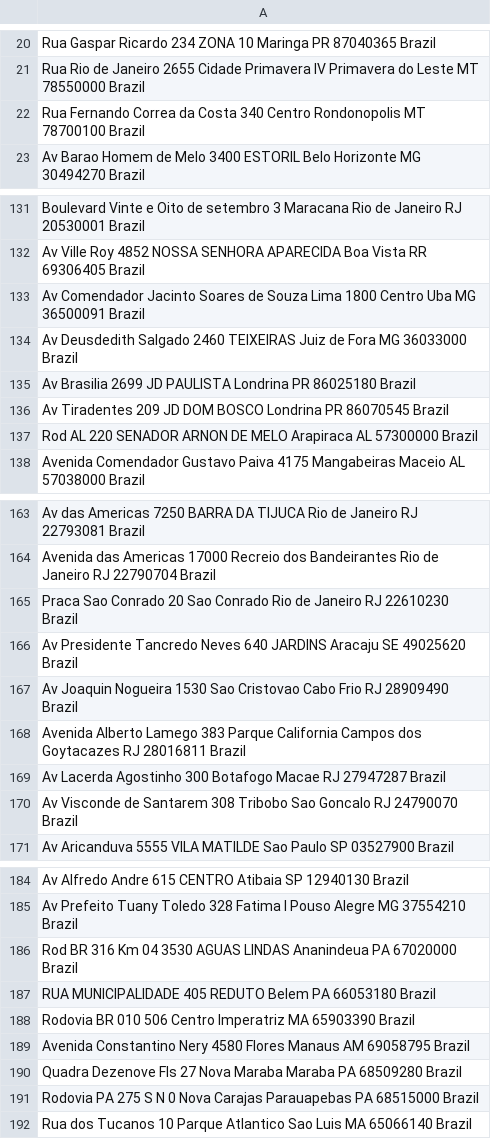
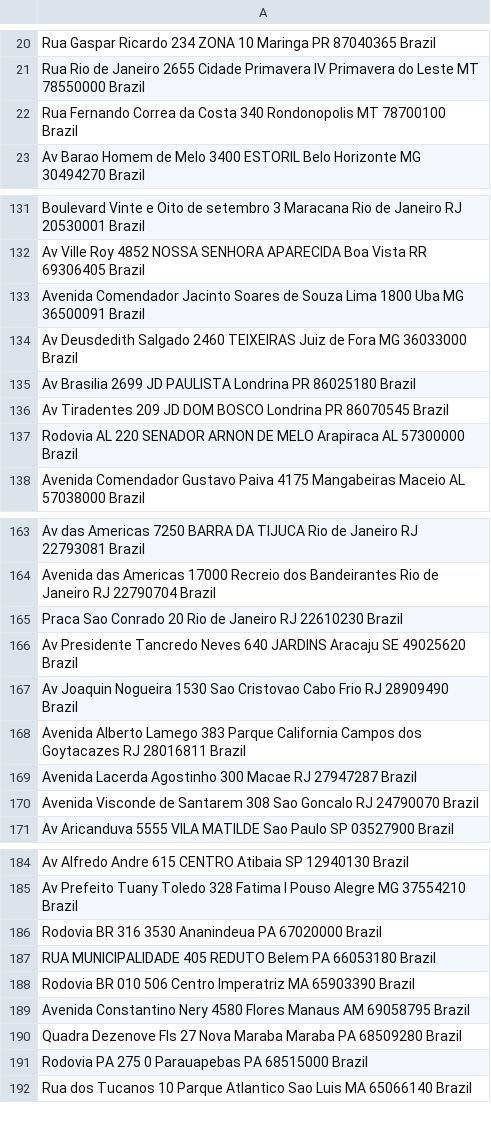
Before and after one commit to HYPRthik/bobagens, a CSV file: nissan-dsp-geofencing/upload/nissan_varejo.csv (was nissan-dsp-geofencing/upload/nissan_varejo_enderecos.csv), drawn as a sheet; only a part is shown, gaps mark what is left out; the diff covers the shown part only.

```diff
--- a/nissan-dsp-geofencing/upload/nissan_varejo_enderecos.csv
+++ b/nissan-dsp-geofencing/upload/nissan_varejo.csv
@@ -21,3 +21,3 @@ Rua Gaspar Ricardo 234 ZONA 10 Maringa PR 87040365 Brazil
 Rua Rio de Janeiro 2655 Cidade Primavera IV Primavera do Leste MT 78550000 Brazil
-Rua Fernando Correa da Costa 340 Centro Rondonopolis MT 78700100 Brazil
+Rua Fernando Correa da Costa 340 Rondonopolis MT 78700100 Brazil
 Av Barao Homem de Melo 3400 ESTORIL Belo Horizonte MG 30494270 Brazil
@@ -132,3 +132,3 @@ Boulevard Vinte e Oito de setembro 3 Maracana Rio de Janeiro RJ 20530001 Brazil
 Av Ville Roy 4852 NOSSA SENHORA APARECIDA Boa Vista RR 69306405 Brazil
-Av Comendador Jacinto Soares de Souza Lima 1800 Centro Uba MG 36500091 Brazil
+Avenida Comendador Jacinto Soares de Souza Lima 1800 Uba MG 36500091 Brazil
 Av Deusdedith Salgado 2460 TEIXEIRAS Juiz de Fora MG 36033000 Brazil
@@ -136,3 +136,3 @@ Av Brasilia 2699 JD PAULISTA Londrina PR 86025180 Brazil
 Av Tiradentes 209 JD DOM BOSCO Londrina PR 86070545 Brazil
-Rod AL 220 SENADOR ARNON DE MELO Arapiraca AL 57300000 Brazil
+Rodovia AL 220 SENADOR ARNON DE MELO Arapiraca AL 57300000 Brazil
 Avenida Comendador Gustavo Paiva 4175 Mangabeiras Maceio AL 57038000 Brazil
@@ -164,3 +164,3 @@ Av das Americas 7250 BARRA DA TIJUCA Rio de Janeiro RJ 22793081 Brazil
 Avenida das Americas 17000 Recreio dos Bandeirantes Rio de Janeiro RJ 22790704 Brazil
-Praca Sao Conrado 20 Sao Conrado Rio de Janeiro RJ 22610230 Brazil
+Praca Sao Conrado 20 Rio de Janeiro RJ 22610230 Brazil
 Av Presidente Tancredo Neves 640 JARDINS Aracaju SE 49025620 Brazil
@@ -168,4 +168,4 @@ Av Joaquin Nogueira 1530 Sao Cristovao Cabo Frio RJ 28909490 Brazil
 Avenida Alberto Lamego 383 Parque California Campos dos Goytacazes RJ 28016811 Brazil
-Av Lacerda Agostinho 300 Botafogo Macae RJ 27947287 Brazil
-Av Visconde de Santarem 308 Tribobo Sao Goncalo RJ 24790070 Brazil
+Avenida Lacerda Agostinho 300 Macae RJ 27947287 Brazil
+Avenida Visconde de Santarem 308 Sao Goncalo RJ 24790070 Brazil
 Av Aricanduva 5555 VILA MATILDE Sao Paulo SP 03527900 Brazil
@@ -185,3 +185,3 @@ Av Alfredo Andre 615 CENTRO Atibaia SP 12940130 Brazil
 Av Prefeito Tuany Toledo 328 Fatima I Pouso Alegre MG 37554210 Brazil
-Rod BR 316 Km 04 3530 AGUAS LINDAS Ananindeua PA 67020000 Brazil
+Rodovia BR 316 3530 Ananindeua PA 67020000 Brazil
 RUA MUNICIPALIDADE 405 REDUTO Belem PA 66053180 Brazil
@@ -190,3 +190,3 @@ Avenida Constantino Nery 4580 Flores Manaus AM 69058795 Brazil
 Quadra Dezenove Fls 27 Nova Maraba Maraba PA 68509280 Brazil
-Rodovia PA 275 S N 0 Nova Carajas Parauapebas PA 68515000 Brazil
+Rodovia PA 275 0 Parauapebas PA 68515000 Brazil
 Rua dos Tucanos 10 Parque Atlantico Sao Luis MA 65066140 Brazil
```
Also changed, not shown: 28 edited cells elsewhere in this file, 8 other files.
